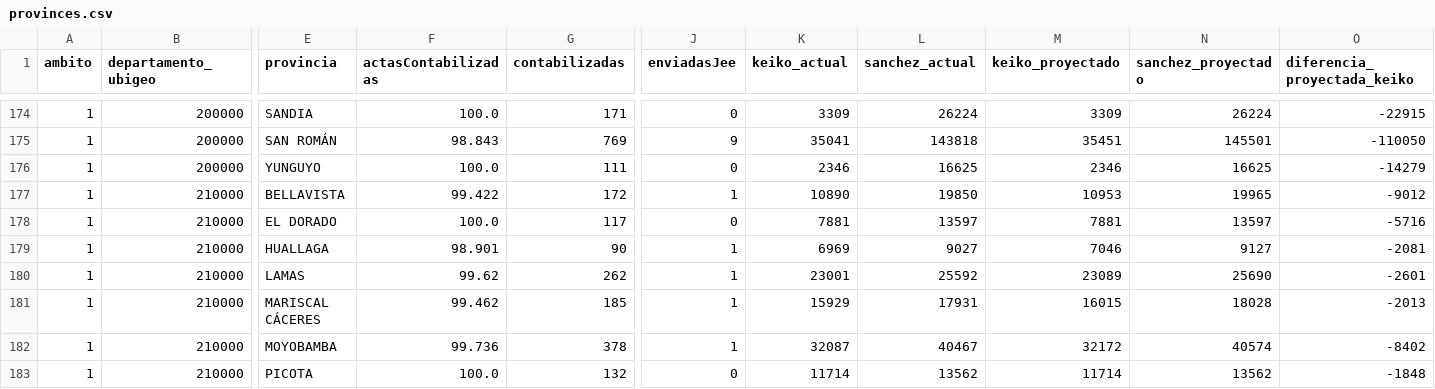
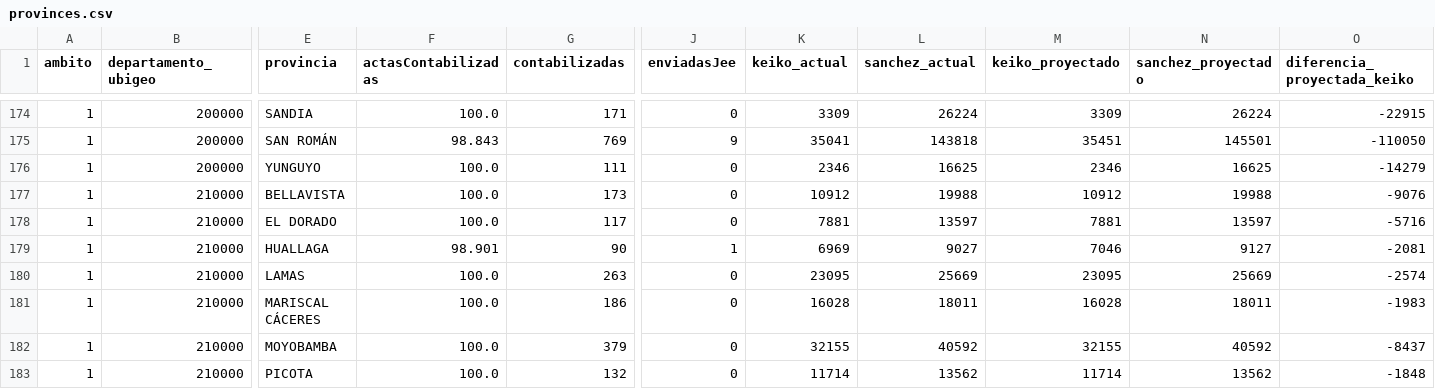
Before and after one commit to Edwardwhitetower/reporte-onpe-datum, a CSV file: data/provinces.csv, drawn as a sheet; only a part is shown, gaps mark what is left out; the diff covers the shown part only; the diff names each change by its address in the sheet, - before the commit and + after, or states it on an @@ line.

```diff
--- a/data/provinces.csv
+++ b/data/provinces.csv
-F177 (actasContabilizadas): 99.422
+F177 (actasContabilizadas): 100.0
-G177 (contabilizadas): 172
+G177 (contabilizadas): 173
-J177 (enviadasJee): 1
+J177 (enviadasJee): 0
-K177 (keiko_actual): 10890
+K177 (keiko_actual): 10912
-L177 (sanchez_actual): 19850
+L177 (sanchez_actual): 19988
-M177 (keiko_proyectado): 10953
+M177 (keiko_proyectado): 10912
-N177 (sanchez_proyectado): 19965
+N177 (sanchez_proyectado): 19988
-O177 (diferencia_proyectada_keiko): -9012
+O177 (diferencia_proyectada_keiko): -9076
-F180 (actasContabilizadas): 99.62
+F180 (actasContabilizadas): 100.0
-G180 (contabilizadas): 262
+G180 (contabilizadas): 263
-J180:J182 (enviadasJee): 1
+J180:J182 (enviadasJee): 0
-K180 (keiko_actual): 23001
+K180 (keiko_actual): 23095
-L180 (sanchez_actual): 25592
+L180 (sanchez_actual): 25669
-M180 (keiko_proyectado): 23089
+M180 (keiko_proyectado): 23095
-N180 (sanchez_proyectado): 25690
+N180 (sanchez_proyectado): 25669
-O180 (diferencia_proyectada_keiko): -2601
+O180 (diferencia_proyectada_keiko): -2574
-F181 (actasContabilizadas): 99.462
+F181 (actasContabilizadas): 100.0
-G181 (contabilizadas): 185
+G181 (contabilizadas): 186
-K181 (keiko_actual): 15929
+K181 (keiko_actual): 16028
-L181 (sanchez_actual): 17931
+L181 (sanchez_actual): 18011
-M181 (keiko_proyectado): 16015
+M181 (keiko_proyectado): 16028
-N181 (sanchez_proyectado): 18028
+N181 (sanchez_proyectado): 18011
-O181 (diferencia_proyectada_keiko): -2013
+O181 (diferencia_proyectada_keiko): -1983
-F182 (actasContabilizadas): 99.736
+F182 (actasContabilizadas): 100.0
-G182 (contabilizadas): 378
+G182 (contabilizadas): 379
-K182 (keiko_actual): 32087
+K182 (keiko_actual): 32155
-L182 (sanchez_actual): 40467
+L182 (sanchez_actual): 40592
-M182 (keiko_proyectado): 32172
+M182 (keiko_proyectado): 32155
-N182 (sanchez_proyectado): 40574
+N182 (sanchez_proyectado): 40592
-O182 (diferencia_proyectada_keiko): -8402
+O182 (diferencia_proyectada_keiko): -8437
```
Also changed, not shown: 31 edited cells elsewhere in this file, data/regions.csv, 2 other files.
